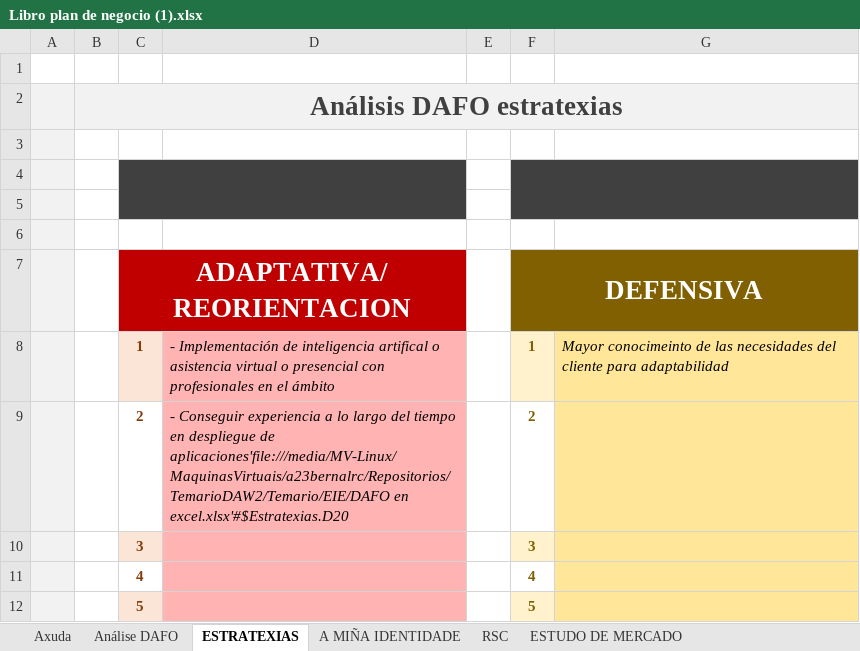
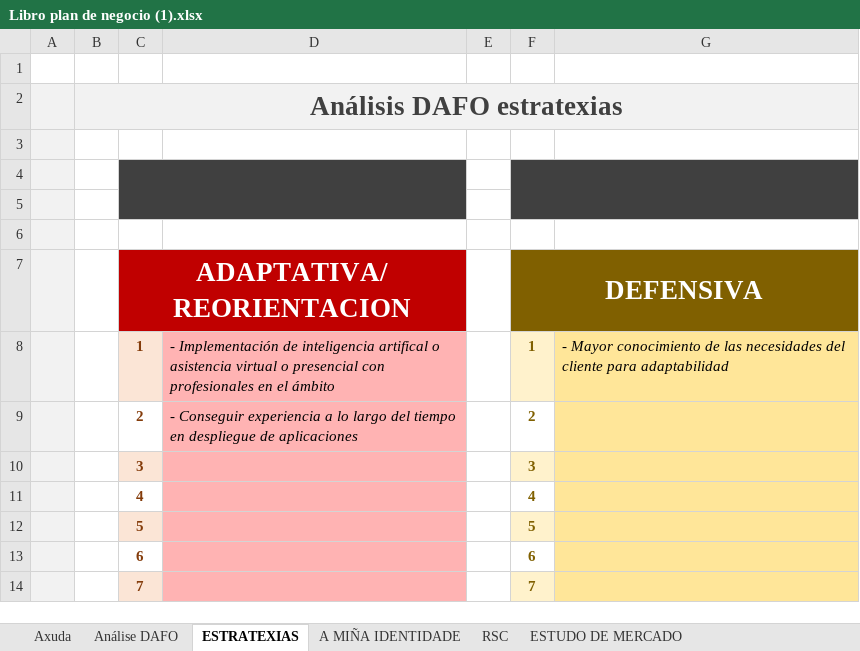
Before and after one commit to BdeBernal/TemarioDAW2, an Excel workbook: Temario/EIE/Libro plan de negocio (1).xlsx, sheet ESTRATEXIAS, drawn as a sheet; only a part is shown; the shorter side is filled out with more unchanged rows; values as stored, in another font and other column widths than the file's, no borders; the diff names each change by its address in the sheet, - before the commit and + after, or states it on an @@ line.

```diff
--- a/Temario/EIE/Libro plan de negocio (1).xlsx (sheet ESTRATEXIAS)
+++ b/Temario/EIE/Libro plan de negocio (1).xlsx (sheet ESTRATEXIAS)
-G8: Mayor conocimeinto de las…
+G8: - Mayor conocimiento de las…
-D9: …despliegue de aplicaciones'file:///media/MV-Linux/MaquinasVirtuais/a23bernalrc/Repositorios/TemarioDAW2/Temario/EIE/DAFO en excel.xlsx'#$Estratexias.D20
+D9: …despliegue de aplicaciones
```
Also changed, not shown: sheet ESTUDO DE MERCADO, sheet A MIÑA IDENTIDADE, sheet RSC.
